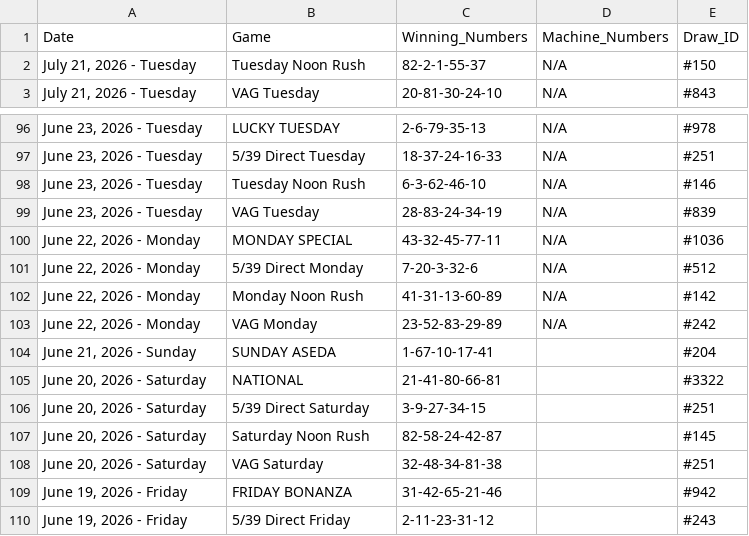
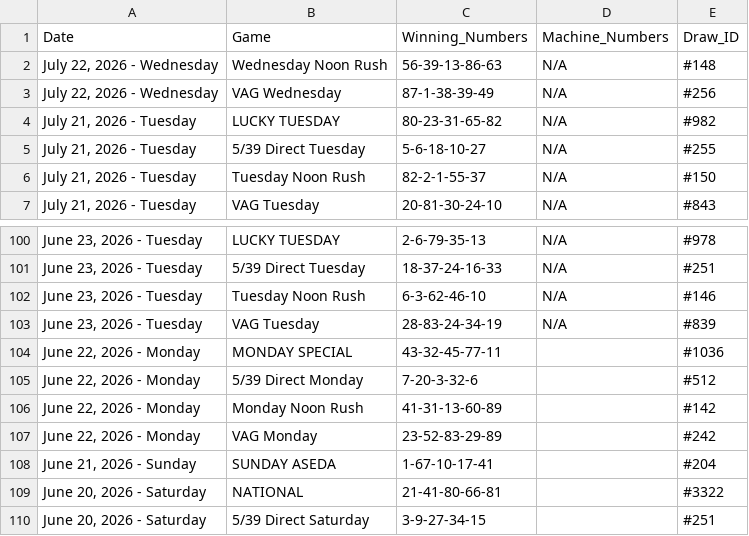
Before and after one commit to mrstephan404-hue/nla-data-repo, a CSV file: nla_massive_dataset.csv, drawn as a sheet; only a part is shown, gaps mark what is left out; the shorter side is filled out with more unchanged rows.

```diff
--- a/nla_massive_dataset.csv
+++ b/nla_massive_dataset.csv
@@ -1,2 +1,6 @@
 Date,Game,Winning_Numbers,Machine_Numbers,Draw_ID
+"July 22, 2026 - Wednesday",Wednesday Noon Rush,56-39-13-86-63,N/A,#148
+"July 22, 2026 - Wednesday",VAG Wednesday,87-1-38-39-49,N/A,#256
+"July 21, 2026 - Tuesday",LUCKY TUESDAY,80-23-31-65-82,N/A,#982
+"July 21, 2026 - Tuesday",5/39 Direct Tuesday,5-6-18-10-27,N/A,#255
 "July 21, 2026 - Tuesday",Tuesday Noon Rush,82-2-1-55-37,N/A,#150
@@ -99,6 +103,6 @@ Date,Game,Winning_Numbers,Machine_Numbers,Draw_ID
 "June 23, 2026 - Tuesday",VAG Tuesday,28-83-24-34-19,N/A,#839
-"June 22, 2026 - Monday",MONDAY SPECIAL,43-32-45-77-11,N/A,#1036
-"June 22, 2026 - Monday",5/39 Direct Monday,7-20-3-32-6,N/A,#512
-"June 22, 2026 - Monday",Monday Noon Rush,41-31-13-60-89,N/A,#142
-"June 22, 2026 - Monday",VAG Monday,23-52-83-29-89,N/A,#242
+"June 22, 2026 - Monday",MONDAY SPECIAL,43-32-45-77-11,,#1036
+"June 22, 2026 - Monday",5/39 Direct Monday,7-20-3-32-6,,#512
+"June 22, 2026 - Monday",Monday Noon Rush,41-31-13-60-89,,#142
+"June 22, 2026 - Monday",VAG Monday,23-52-83-29-89,,#242
 "June 21, 2026 - Sunday",SUNDAY ASEDA,1-67-10-17-41,,#204
```
